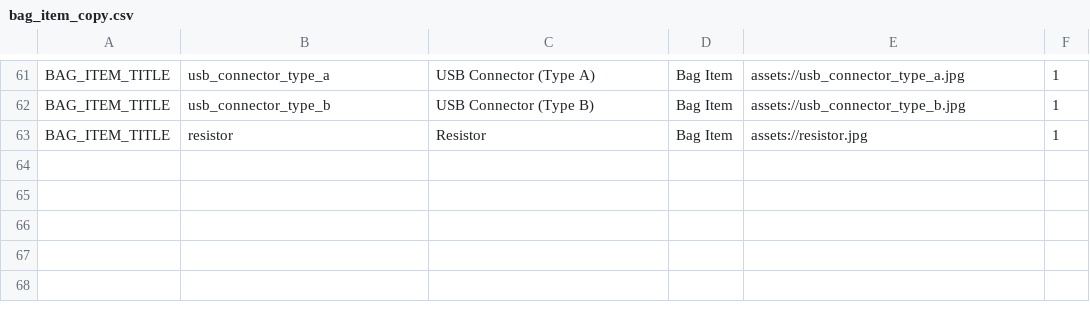
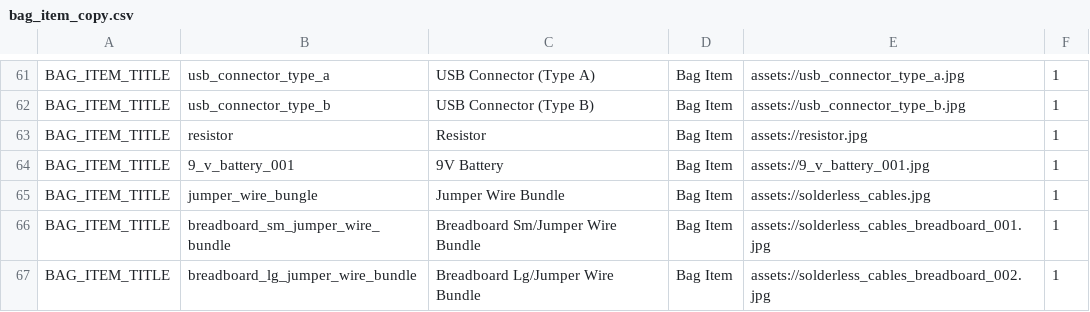
Before and after one commit to edwerner/TextBasedAndroidGame1, a CSV file: res/raw/bag_item_copy.csv, drawn as a sheet; only a part is shown, gaps mark what is left out.

```diff
--- a/res/raw/bag_item_copy.csv
+++ b/res/raw/bag_item_copy.csv
@@ -63 +63,5 @@ BAG_ITEM_TITLE,usb_connector_type_b,USB Connector (Type B),Bag Item,assets://usb
 BAG_ITEM_TITLE,resistor,Resistor,Bag Item,assets://resistor.jpg,1
+BAG_ITEM_TITLE,9_v_battery_001,9V Battery,Bag Item,assets://9_v_battery_001.jpg,1
+BAG_ITEM_TITLE,jumper_wire_bungle,Jumper Wire Bundle,Bag Item,assets://solderless_cables.jpg,1
+BAG_ITEM_TITLE,breadboard_sm_jumper_wire_bundle,Breadboard Sm/Jumper Wire Bundle,Bag Item,assets://solderless_cables_breadboard_001.jpg,1
+BAG_ITEM_TITLE,breadboard_lg_jumper_wire_bundle,Breadboard Lg/Jumper Wire Bundle,Bag Item,assets://solderless_cables_breadboard_002.jpg,1
```
Also changed, not shown: res/raw/conclusion_card_copy.csv, res/raw/game_title_copy.csv, 15 other files.
